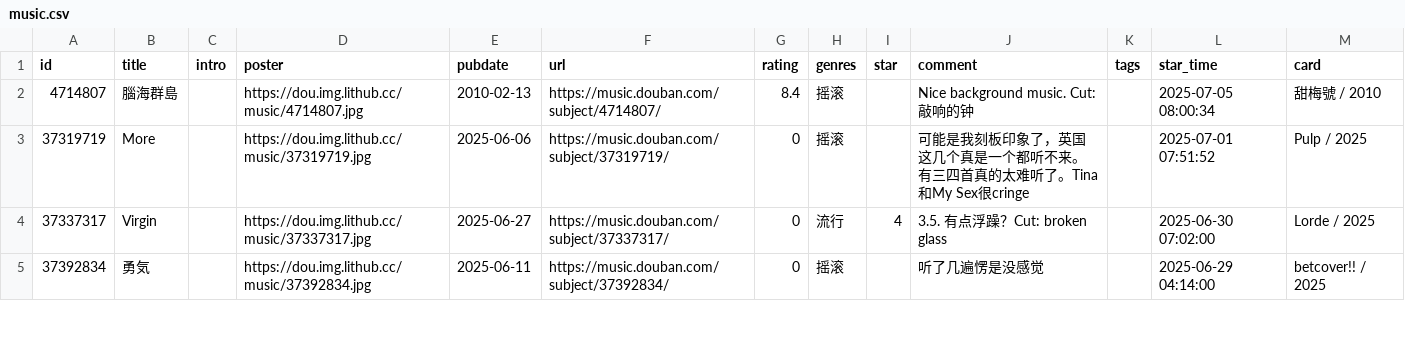
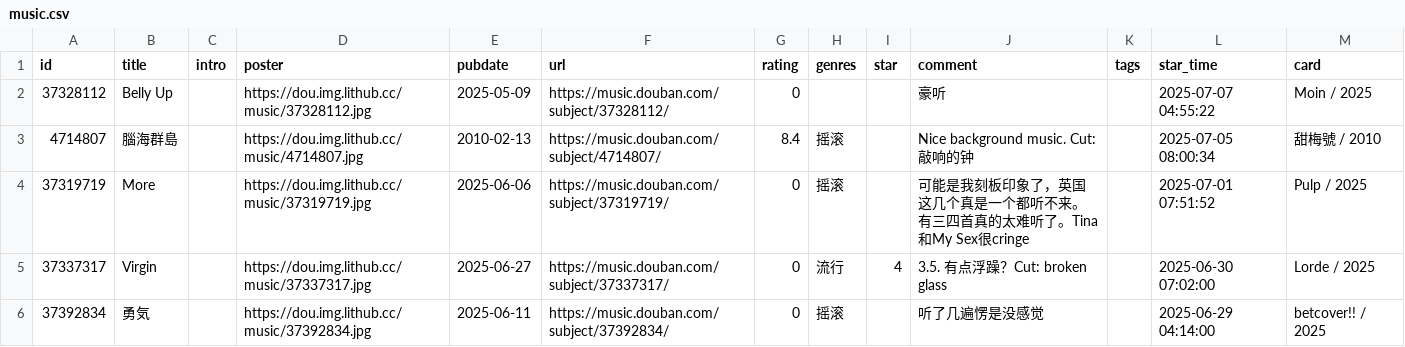
Before and after one commit to zcysxy/doumark-action, a CSV file: data/douban/music.csv, drawn as a sheet; only a part is shown.

```diff
--- a/data/douban/music.csv
+++ b/data/douban/music.csv
@@ -1,2 +1,3 @@
 id,title,intro,poster,pubdate,url,rating,genres,star,comment,tags,star_time,card
+37328112,Belly Up,,https://dou.img.lithub.cc/music/37328112.jpg,2025-05-09,https://music.douban.com/subject/37328112/,0,,,豪听,,2025-07-07 04:55:22,Moin / 2025
 4714807,腦海群島,,https://dou.img.lithub.cc/music/4714807.jpg,2010-02-13,https://music.douban.com/subject/4714807/,8.4,摇滚,,Nice background music. Cut: 敲响的钟,,2025-07-05 08:00:34,甜梅號 / 2010
```
Also changed, not shown: data/douban/movie.csv.
